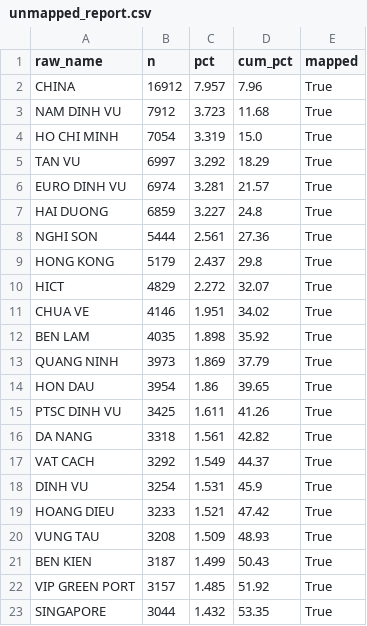
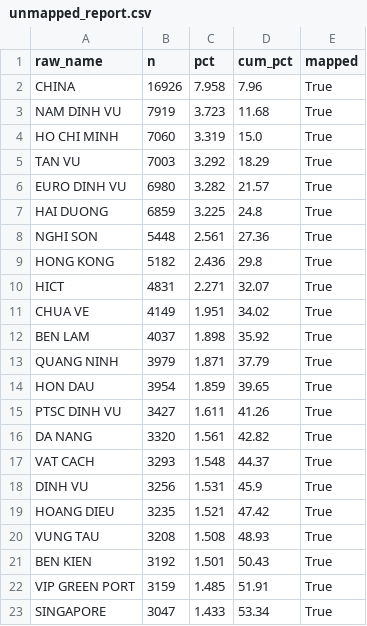
Before and after one commit to BrosPartners/hp-ship-schedule, a CSV file: data/unmapped_report.csv, drawn as a sheet; only a part is shown; the diff covers the shown part only.

```diff
--- a/data/unmapped_report.csv
+++ b/data/unmapped_report.csv
@@ -1,23 +1,23 @@
 raw_name,n,pct,cum_pct,mapped
-CHINA,16912,7.957,7.96,True
-NAM DINH VU,7912,3.723,11.68,True
-HO CHI MINH,7054,3.319,15.0,True
-TAN VU,6997,3.292,18.29,True
-EURO DINH VU,6974,3.281,21.57,True
-HAI DUONG,6859,3.227,24.8,True
-NGHI SON,5444,2.561,27.36,True
-HONG KONG,5179,2.437,29.8,True
-HICT,4829,2.272,32.07,True
-CHUA VE,4146,1.951,34.02,True
-BEN LAM,4035,1.898,35.92,True
-QUANG NINH,3973,1.869,37.79,True
-HON DAU,3954,1.86,39.65,True
-PTSC DINH VU,3425,1.611,41.26,True
-DA NANG,3318,1.561,42.82,True
-VAT CACH,3292,1.549,44.37,True
-DINH VU,3254,1.531,45.9,True
-HOANG DIEU,3233,1.521,47.42,True
-VUNG TAU,3208,1.509,48.93,True
-BEN KIEN,3187,1.499,50.43,True
-VIP GREEN PORT,3157,1.485,51.92,True
-SINGAPORE,3044,1.432,53.35,True
+CHINA,16926,7.958,7.96,True
+NAM DINH VU,7919,3.723,11.68,True
+HO CHI MINH,7060,3.319,15.0,True
+TAN VU,7003,3.292,18.29,True
+EURO DINH VU,6980,3.282,21.57,True
+HAI DUONG,6859,3.225,24.8,True
+NGHI SON,5448,2.561,27.36,True
+HONG KONG,5182,2.436,29.8,True
+HICT,4831,2.271,32.07,True
+CHUA VE,4149,1.951,34.02,True
+BEN LAM,4037,1.898,35.92,True
+QUANG NINH,3979,1.871,37.79,True
+HON DAU,3954,1.859,39.65,True
+PTSC DINH VU,3427,1.611,41.26,True
+DA NANG,3320,1.561,42.82,True
+VAT CACH,3293,1.548,44.37,True
+DINH VU,3256,1.531,45.9,True
+HOANG DIEU,3235,1.521,47.42,True
+VUNG TAU,3208,1.508,48.93,True
+BEN KIEN,3192,1.501,50.43,True
+VIP GREEN PORT,3159,1.485,51.91,True
+SINGAPORE,3047,1.433,53.34,True
```
Also changed, not shown: 5 added rows, 5 removed rows and 108 edited cells elsewhere in this file, 13 other files.
